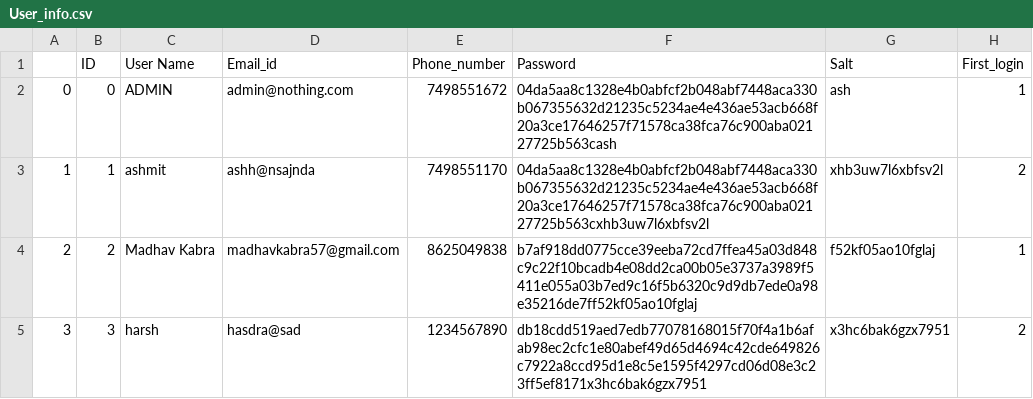
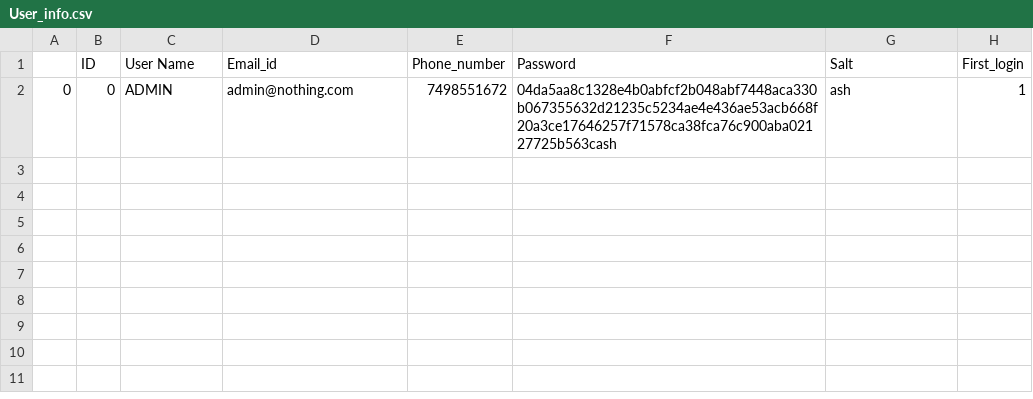
Before and after one commit to ShubhamAsati-123/Bee-Fit-1, a CSV file: resources/User_info.csv, drawn as a sheet; the diff names each change by its address in the sheet, - before the commit and + after, or states it on an @@ line.

Commit message:
Update User_info.csv

```diff
--- a/resources/User_info.csv
+++ b/resources/User_info.csv
-row 3: 1 | 1 | ashmit | ashh@nsajnda | 7498551170 | 04da5aa8c1328e4b0abfcf2b048abf7448aca330b067355632d21235c5234ae4e436ae53acb668f20a3ce17646257f71578ca38fca76c900aba02127725b563cxhb3uw7l6xbfsv2l | xhb3uw7l6xbfsv2l | 2
-row 4: 2 | 2 | Madhav Kabra | madhavkabra57@gmail.com | 8625049838 | b7af918dd0775cce39eeba72cd7ffea45a03d848c9c22f10bcadb4e08dd2ca00b05e3737a3989f5411e055a03b7ed9c16f5b6320c9d9db7ede0a98e35216de7ff52kf05ao10fglaj | f52kf05ao10fglaj | 1
-row 5: 3 | 3 | harsh | hasdra@sad | 1234567890 | db18cdd519aed7edb77078168015f70f4a1b6afab98ec2cfc1e80abef49d65d4694c42cde649826c7922a8ccd95d1e8c5e1595f4297cd06d08e3c23ff5ef8171x3hc6bak6gzx7951 | x3hc6bak6gzx7951 | 2
```
